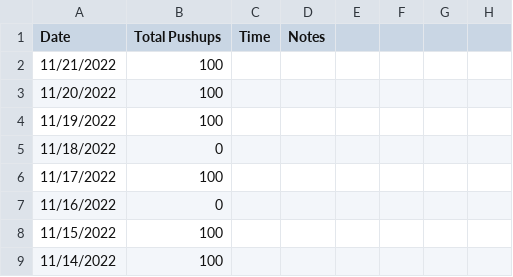
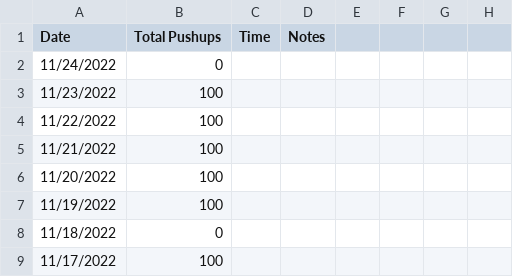
Before and after one commit to higgins/higgins.github.com, a CSV file: pushups.csv, drawn as a sheet; only a part is shown; the shorter side is filled out with more unchanged rows; the diff names each change by its address in the sheet, - before the commit and + after, or states it on an @@ line.

```diff
--- a/pushups.csv
+++ b/pushups.csv
+row 2: 11/24/2022 | 0
+row 3: 11/23/2022 | 100
+row 4: 11/22/2022 | 100
```
Also changed, not shown: 1 other file.
